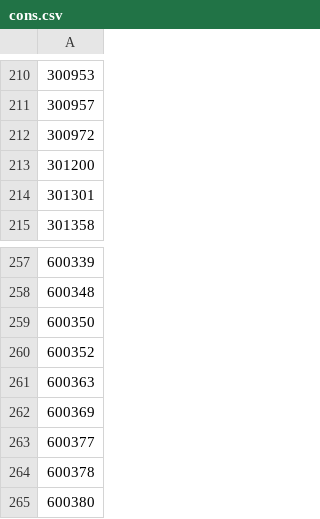
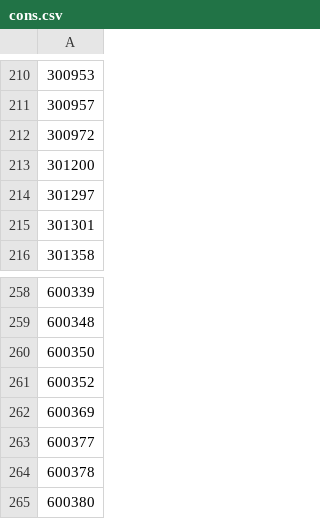
Before and after one commit to shansb/cn-market-data-archive, a CSV file: 000905-中证500/cons.csv, drawn as a sheet; only a part is shown, gaps mark what is left out; removed rows and columns are numbered as before the commit, all else as after; the diff names each change by its address in the sheet, - before the commit and + after, or states it on an @@ line.

```diff
--- a/000905-中证500/cons.csv
+++ b/000905-中证500/cons.csv
+row 214: 301297
-row 261: 600363
```
Also changed, not shown: 1 other file.
